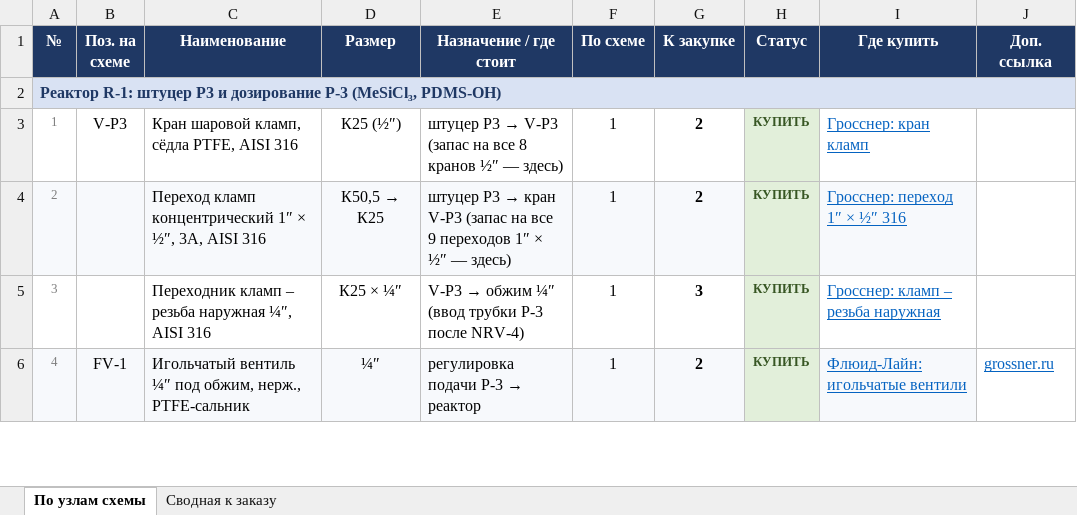
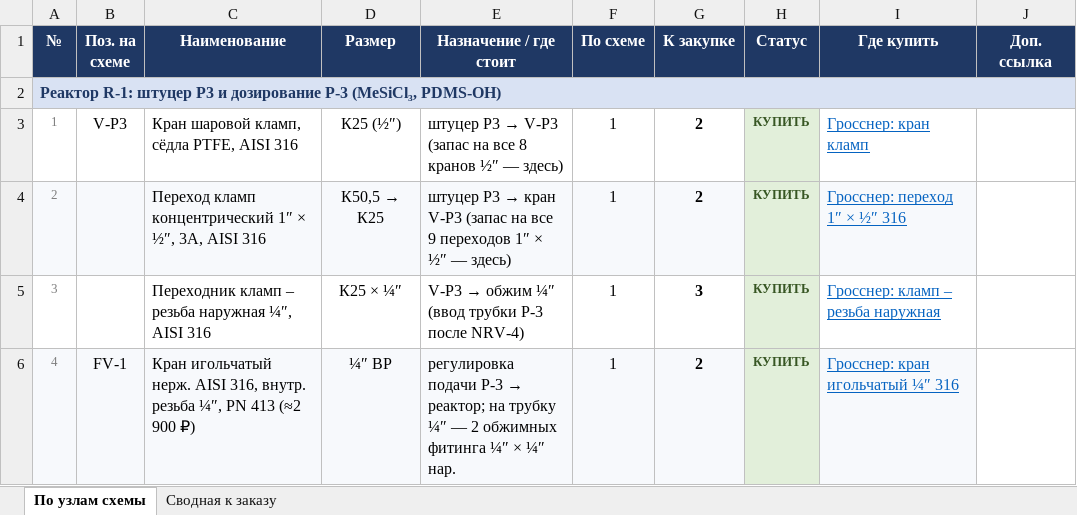
Before and after one commit to Elebra2005/claude, an Excel workbook: tefkot/itog/tefkot-770-smeta.xlsx, sheet По узлам схемы, drawn as a sheet; only a part is shown; values as stored, in another font and other column widths than the file's, no borders; the diff covers the shown part only; the diff names each change by its address in the sheet, - before the commit and + after, or states it on an @@ line.

```diff
--- a/tefkot/itog/tefkot-770-smeta.xlsx (sheet По узлам схемы)
+++ b/tefkot/itog/tefkot-770-smeta.xlsx (sheet По узлам схемы)
-C6 (Наименование): Игольчатый вентиль ¼″ под обжим, нерж., PTFE-сальник
+C6 (Наименование): Кран игольчатый нерж. AISI 316, внутр. резьба ¼″, PN 413 (≈2 900 ₽)
-D6 (Размер): ¼″
+D6 (Размер): ¼″ ВР
@@ E6 (Назначение / где стоит): …P-3 → реактор → …P-3 → реактор; на трубку ¼″ — 2 обжимных фитинга ¼″ × ¼″ нар. @@
-I6 (Где купить): Флюид-Лайн: игольчатые вентили
+I6 (Где купить): Гросснер: кран игольчатый ¼″ 316
-J6 (Доп. ссылка): grossner.ru
+J6 (Доп. ссылка): (empty)
```
Also changed, not shown: 18 edited cells and cell formats elsewhere in this sheet, sheet Сводная к заказу, 13 other files.
